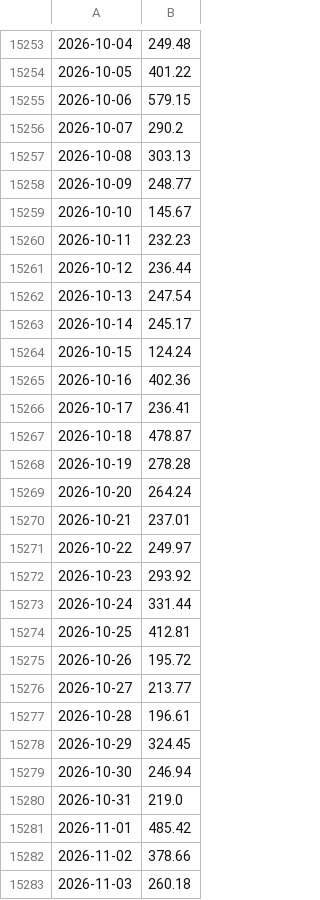
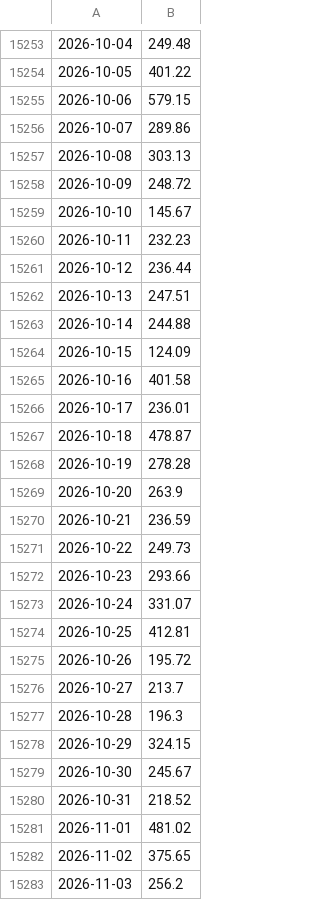
Before and after one commit to tigogggg/one-guillion-jollars, a CSV file: data/context/epu.csv, drawn as a sheet; only a part is shown, gaps mark what is left out; the diff covers the shown part only.

```diff
--- a/data/context/epu.csv
+++ b/data/context/epu.csv
@@ -15255,5 +15255,5 @@
 2026-10-06,579.15
-2026-10-07,290.2
+2026-10-07,289.86
 2026-10-08,303.13
-2026-10-09,248.77
+2026-10-09,248.72
 2026-10-10,145.67
@@ -15261,23 +15261,23 @@
 2026-10-12,236.44
-2026-10-13,247.54
-2026-10-14,245.17
-2026-10-15,124.24
-2026-10-16,402.36
-2026-10-17,236.41
+2026-10-13,247.51
+2026-10-14,244.88
+2026-10-15,124.09
+2026-10-16,401.58
+2026-10-17,236.01
 2026-10-18,478.87
 2026-10-19,278.28
-2026-10-20,264.24
-2026-10-21,237.01
-2026-10-22,249.97
-2026-10-23,293.92
-2026-10-24,331.44
+2026-10-20,263.9
+2026-10-21,236.59
+2026-10-22,249.73
+2026-10-23,293.66
+2026-10-24,331.07
 2026-10-25,412.81
 2026-10-26,195.72
-2026-10-27,213.77
-2026-10-28,196.61
-2026-10-29,324.45
-2026-10-30,246.94
-2026-10-31,219.0
-2026-11-01,485.42
-2026-11-02,378.66
-2026-11-03,260.18
+2026-10-27,213.7
+2026-10-28,196.3
+2026-10-29,324.15
+2026-10-30,245.67
+2026-10-31,218.52
+2026-11-01,481.02
+2026-11-02,375.65
+2026-11-03,256.2
```
Also changed, not shown: 3 added rows and 1 edited cell elsewhere in this file, data/context/capex_setor.csv, data/context/gasto_publico.csv, 2 other files.
